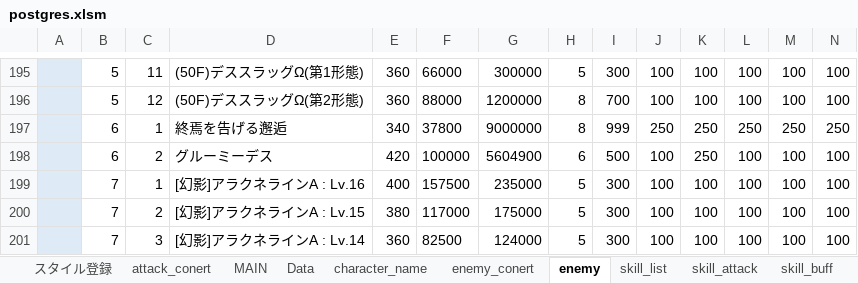
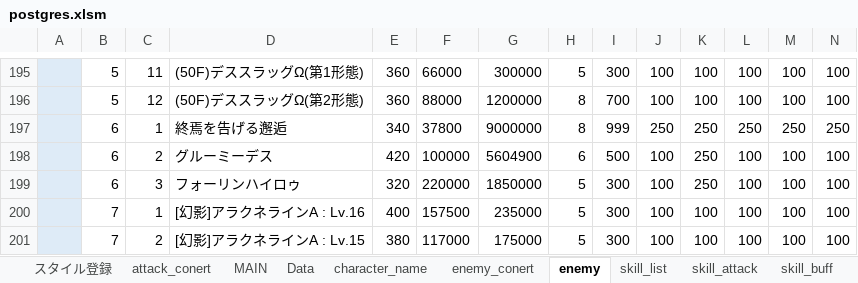
Before and after one commit to reliruleru00/hevburn, an Excel workbook: postgres.xlsm, sheet enemy, drawn as a sheet; only a part is shown, gaps mark what is left out; the shorter side is filled out with more unchanged rows; values as stored, in another font and other column widths than the file's, no borders; charts and pictures and conditional formats not drawn; rows hold the shown columns only; the diff names each change by its address in the sheet, - before the commit and + after, or states it on an @@ line.

```diff
--- a/postgres.xlsm (sheet enemy)
+++ b/postgres.xlsm (sheet enemy)
+row 199:  | 6 | 3 | フォーリンハイロゥ | 320 | 220000 | 1850000 | 5 | 300 | 100 | 250 | 100 | 100 | 100
```
Also changed, not shown: sheet grade, 4 other files.
